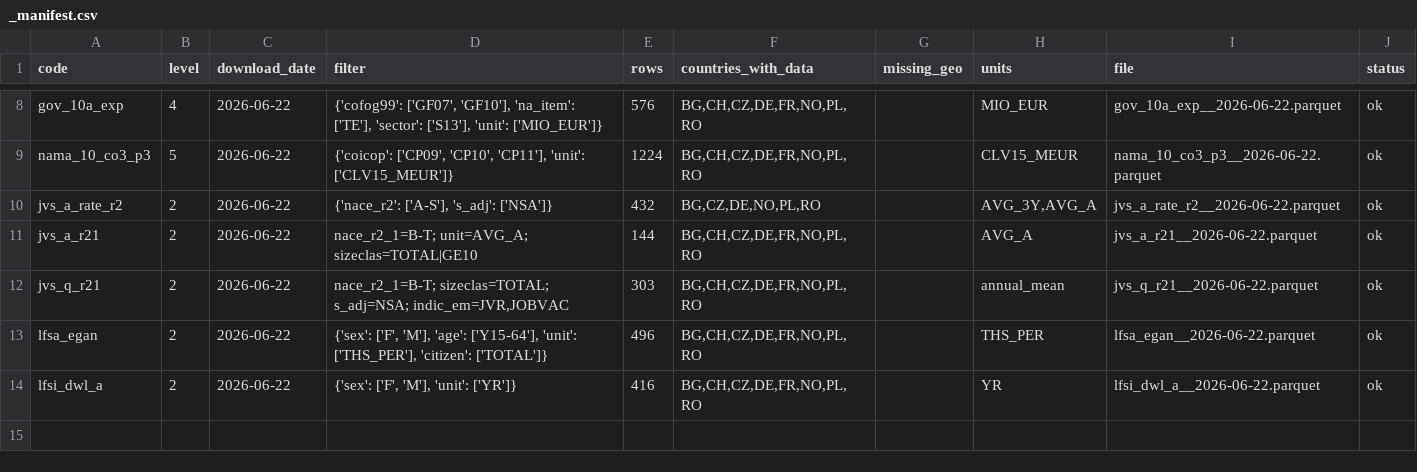
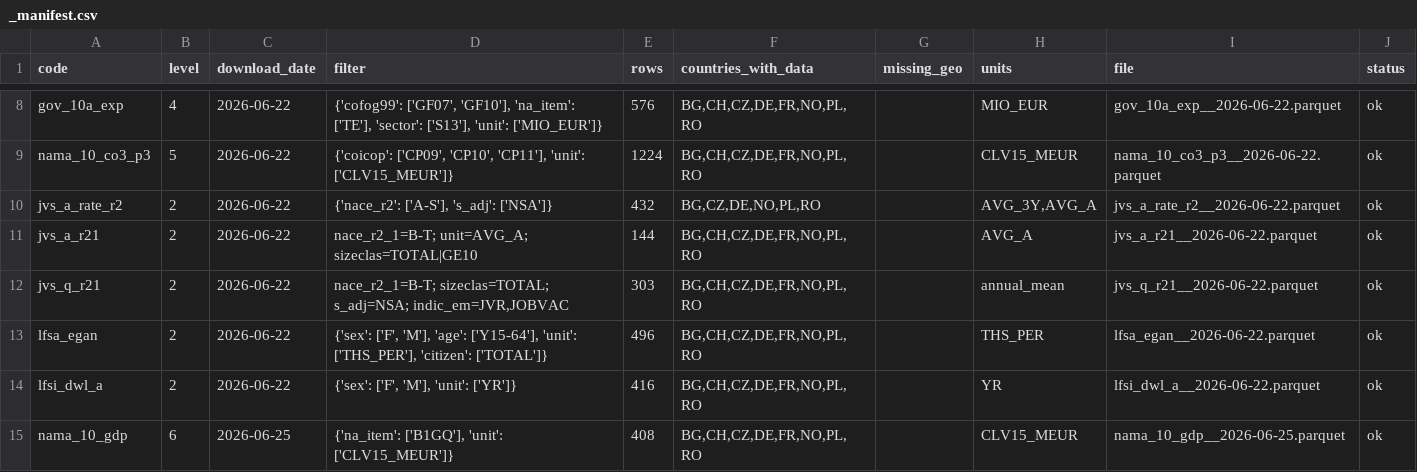
Before and after one commit to rossikeh-ops/longevity-labour-market, a CSV file: data/raw/_manifest.csv, drawn as a sheet; only a part is shown, gaps mark what is left out; the diff names each change by its address in the sheet, - before the commit and + after, or states it on an @@ line.

```diff
--- a/data/raw/_manifest.csv
+++ b/data/raw/_manifest.csv
+row 15: nama_10_gdp | 6 | 2026-06-25 | {'na_item': ['B1GQ'], 'unit': ['CLV15_MEUR']} | 408 | BG,CH,CZ,DE,FR,NO,PL,RO |  | CLV15_MEUR | nama_10_gdp__2026-06-25.parquet | ok
```
Also changed, not shown: 12 other files.
